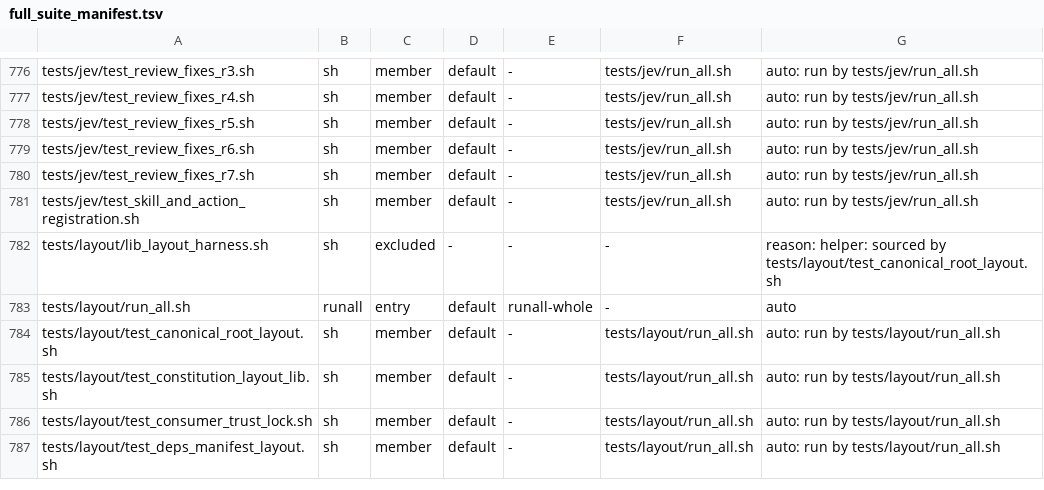
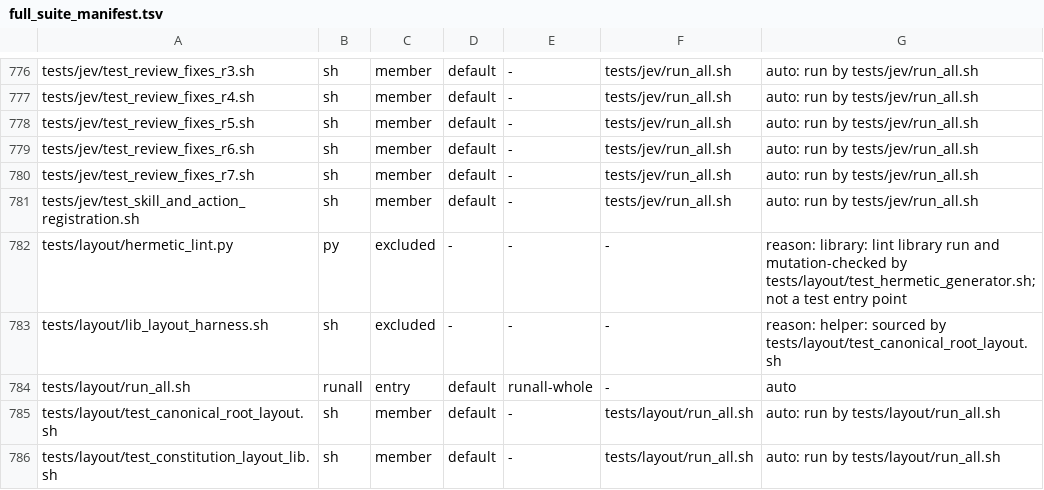
Before and after one commit to HelixDevelopment/constitution, a TSV file: config/full_suite_manifest.tsv, drawn as a sheet; only a part is shown, gaps mark what is left out; the shorter side is filled out with more unchanged rows.

```diff
--- a/config/full_suite_manifest.tsv
+++ b/config/full_suite_manifest.tsv
@@ -781,2 +781,3 @@ tests/jev/test_review_fixes_r7.sh	sh	member	default	-	tests/jev/run_all.sh	auto:
 tests/jev/test_skill_and_action_registration.sh	sh	member	default	-	tests/jev/run_all.sh	auto: run by tests/jev/run_all.sh
+tests/layout/hermetic_lint.py	py	excluded	-	-	-	reason: library: lint library run and mutation-checked by tests/layout/test_hermetic_generator.sh; not a test entry point
 tests/layout/lib_layout_harness.sh	sh	excluded	-	-	-	reason: helper: sourced by tests/layout/test_canonical_root_layout.sh
```
Also changed, not shown: 25 other files.
